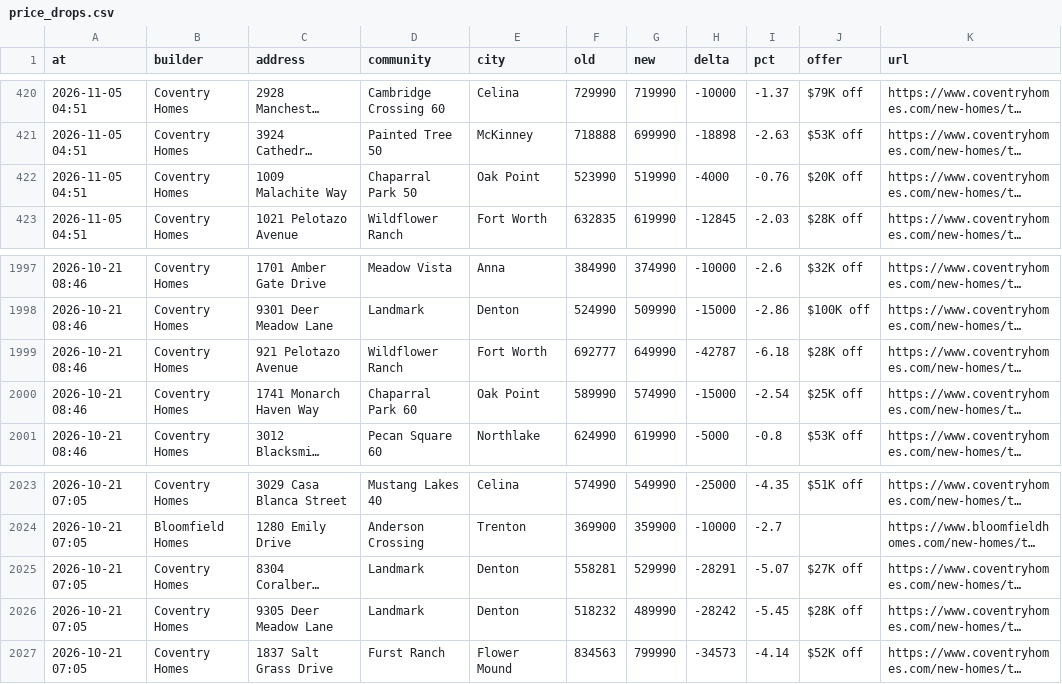
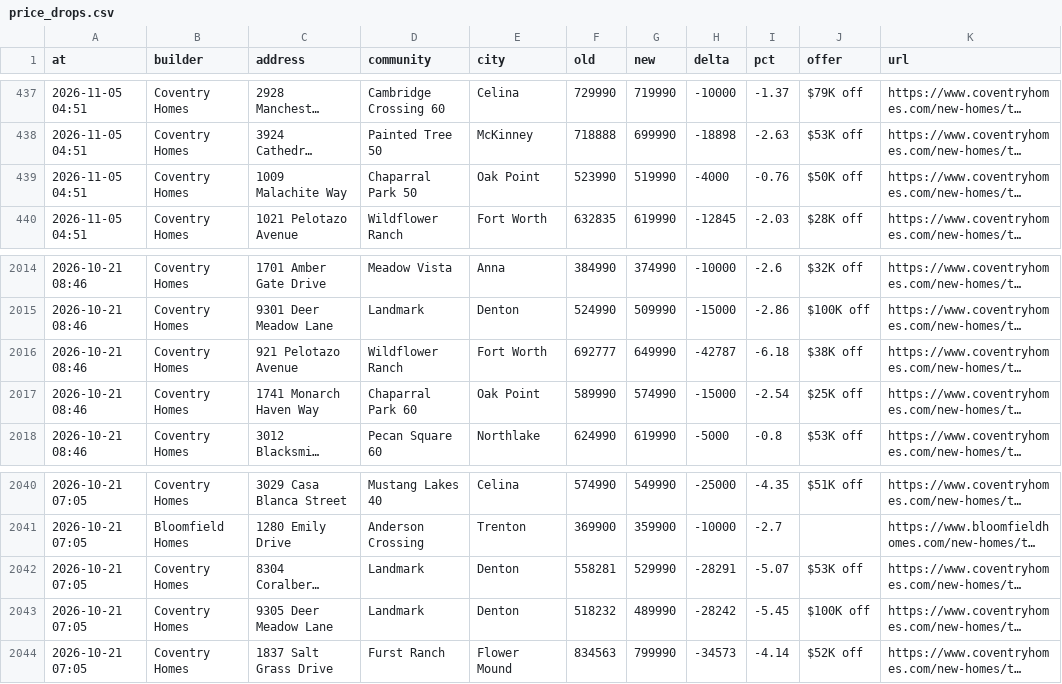
Before and after one commit to Crutledge13/dfw-builder-tracker, a CSV file: docs/data/price_drops.csv, drawn as a sheet; only a part is shown, gaps mark what is left out; long unchanged cells end in …; addresses are those after the commit; the diff covers the shown part only; the diff names each change by its address in the sheet, - before the commit and + after, or states it on an @@ line.

```diff
--- a/docs/data/price_drops.csv
+++ b/docs/data/price_drops.csv
-J439 (offer): $20K off
+J439 (offer): $50K off
-J2016 (offer): $28K off
+J2016 (offer): $38K off
-J2042 (offer): $27K off
+J2042 (offer): $53K off
-J2043 (offer): $28K off
+J2043 (offer): $100K off
```
Also changed, not shown: 17 added rows and 3 edited cells elsewhere in this file, docs/data/home_offers.csv, docs/data/new_homes.csv, 22 other files.
